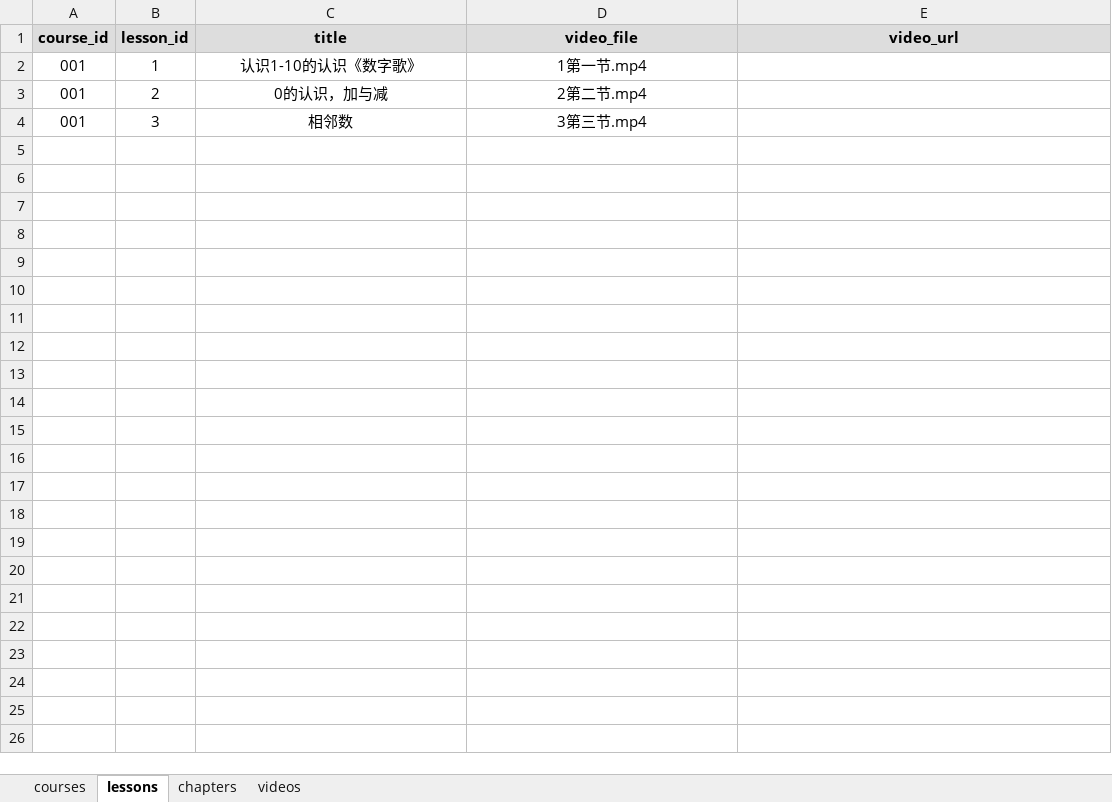
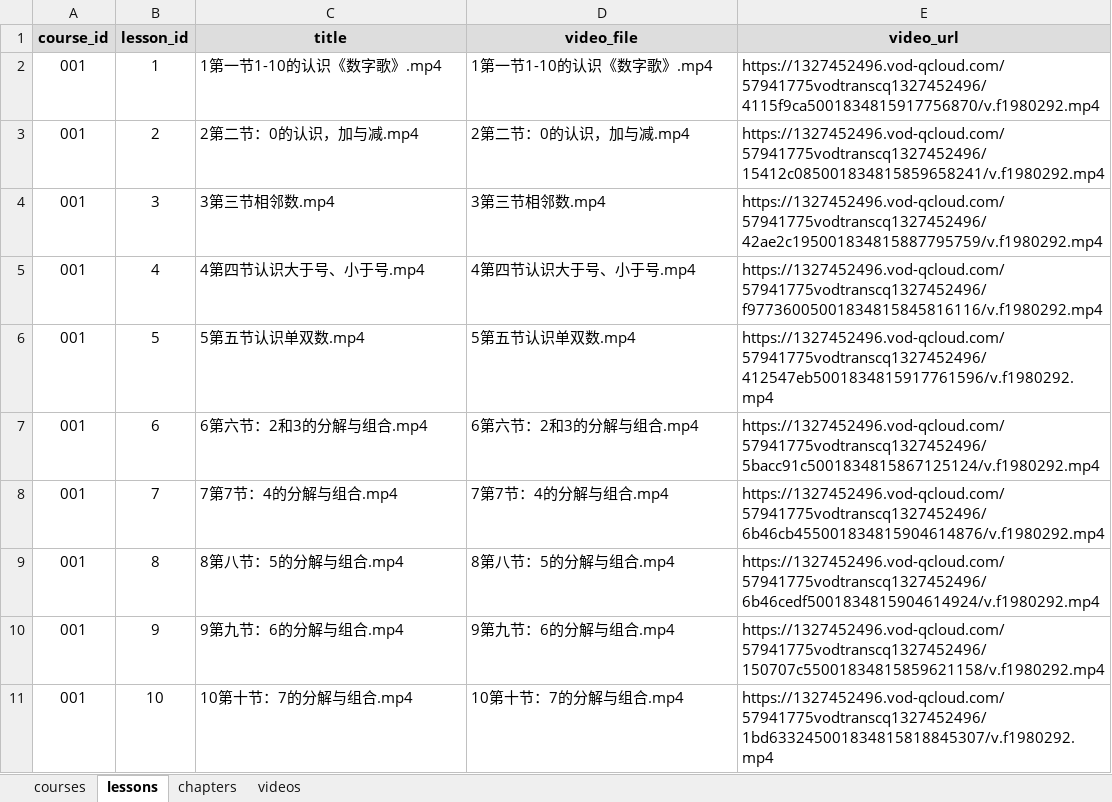
Before and after one commit to 1119048735/siyou-course-platform, an Excel workbook: data/course_manage.xlsx, sheet lessons, drawn as a sheet; only a part is shown; values as stored, in another font and other column widths than the file's, no borders; the diff covers the shown part only; the diff names each change by its address in the sheet, - before the commit and + after, or states it on an @@ line.

Commit message:
Add files via upload

```diff
--- a/data/course_manage.xlsx (sheet lessons)
+++ b/data/course_manage.xlsx (sheet lessons)
-C2 (title): 认识1-10的认识《数字歌》
+C2 (title): 1第一节1-10的认识《数字歌》.mp4
-C2:D4 alignment: center
+C2:D4 alignment: left
-D2 (video_file): 1第一节.mp4
+D2 (video_file): 1第一节1-10的认识《数字歌》.mp4
-E2 (video_url): (empty)
+E2 (video_url): https://1327452496.vod-qcloud.com/57941775vodtranscq1327452496/4115f9ca5001834815917756870/v.f1980292.mp4
-C3 (title): 0的认识，加与减
+C3 (title): 2第二节：0的认识，加与减.mp4
-D3 (video_file): 2第二节.mp4
+D3 (video_file): 2第二节：0的认识，加与减.mp4
-E3 (video_url): (empty)
+E3 (video_url): https://1327452496.vod-qcloud.com/57941775vodtranscq1327452496/15412c085001834815859658241/v.f1980292.mp4
-C4 (title): 相邻数
+C4 (title): 3第三节相邻数.mp4
-D4 (video_file): 3第三节.mp4
+D4 (video_file): 3第三节相邻数.mp4
-E4 (video_url): (empty)
+E4 (video_url): https://1327452496.vod-qcloud.com/57941775vodtranscq1327452496/42ae2c195001834815887795759/v.f1980292.mp4
+row 5: 001 | 4 | 4第四节认识大于号、小于号.mp4 | 4第四节认识大于号、小于号.mp4 | https://1327452496.vod-qcloud.com/57941775vodtranscq1327452496/f97736005001834815845816116/v.f1980292.mp4
+row 6: 001 | 5 | 5第五节认识单双数.mp4 | 5第五节认识单双数.mp4 | https://1327452496.vod-qcloud.com/57941775vodtranscq1327452496/412547eb5001834815917761596/v.f1980292.mp4
+row 7: 001 | 6 | 6第六节：2和3的分解与组合.mp4 | 6第六节：2和3的分解与组合.mp4 | https://1327452496.vod-qcloud.com/57941775vodtranscq1327452496/5bacc91c5001834815867125124/v.f1980292.mp4
+row 8: 001 | 7 | 7第7节：4的分解与组合.mp4 | 7第7节：4的分解与组合.mp4 | https://1327452496.vod-qcloud.com/57941775vodtranscq1327452496/6b46cb455001834815904614876/v.f1980292.mp4
+row 9: 001 | 8 | 8第八节：5的分解与组合.mp4 | 8第八节：5的分解与组合.mp4 | https://1327452496.vod-qcloud.com/57941775vodtranscq1327452496/6b46cedf5001834815904614924/v.f1980292.mp4
+row 10: 001 | 9 | 9第九节：6的分解与组合.mp4 | 9第九节：6的分解与组合.mp4 | https://1327452496.vod-qcloud.com/57941775vodtranscq1327452496/150707c55001834815859621158/v.f1980292.mp4
+row 11: 001 | 10 | 10第十节：7的分解与组合.mp4 | 10第十节：7的分解与组合.mp4 | https://1327452496.vod-qcloud.com/57941775vodtranscq1327452496/1bd633245001834815818845307/v.f1980292.mp4
```
Also changed, not shown: 36 added rows elsewhere in this sheet, sheet videos.
